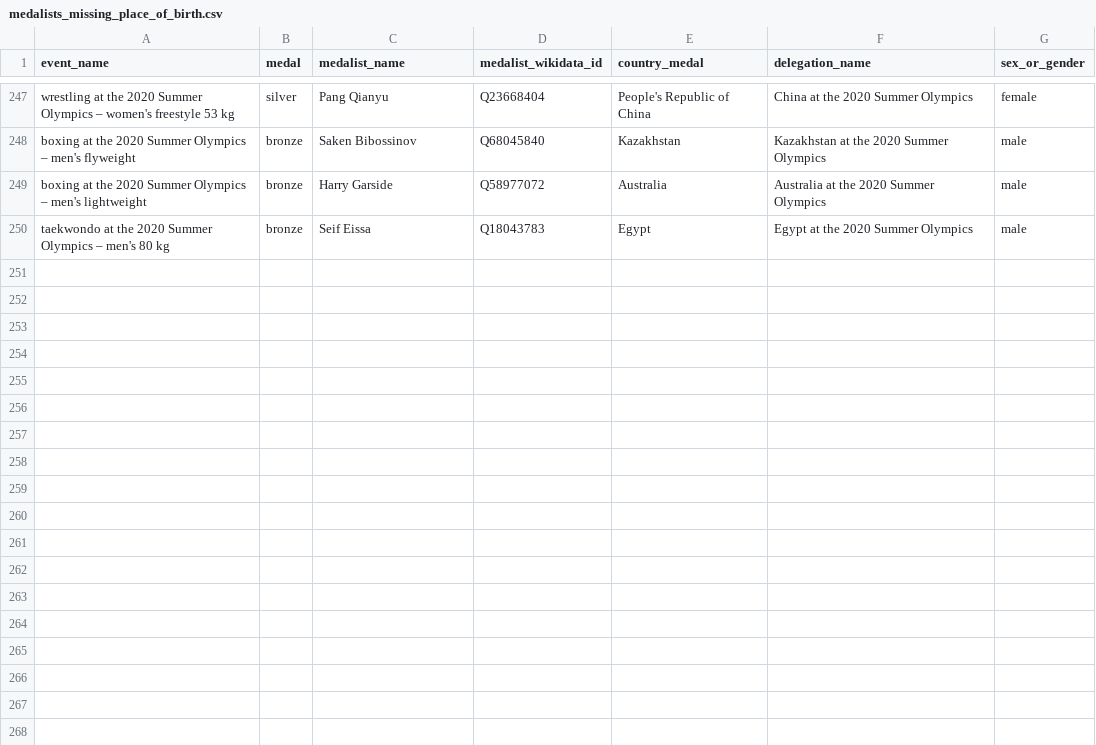
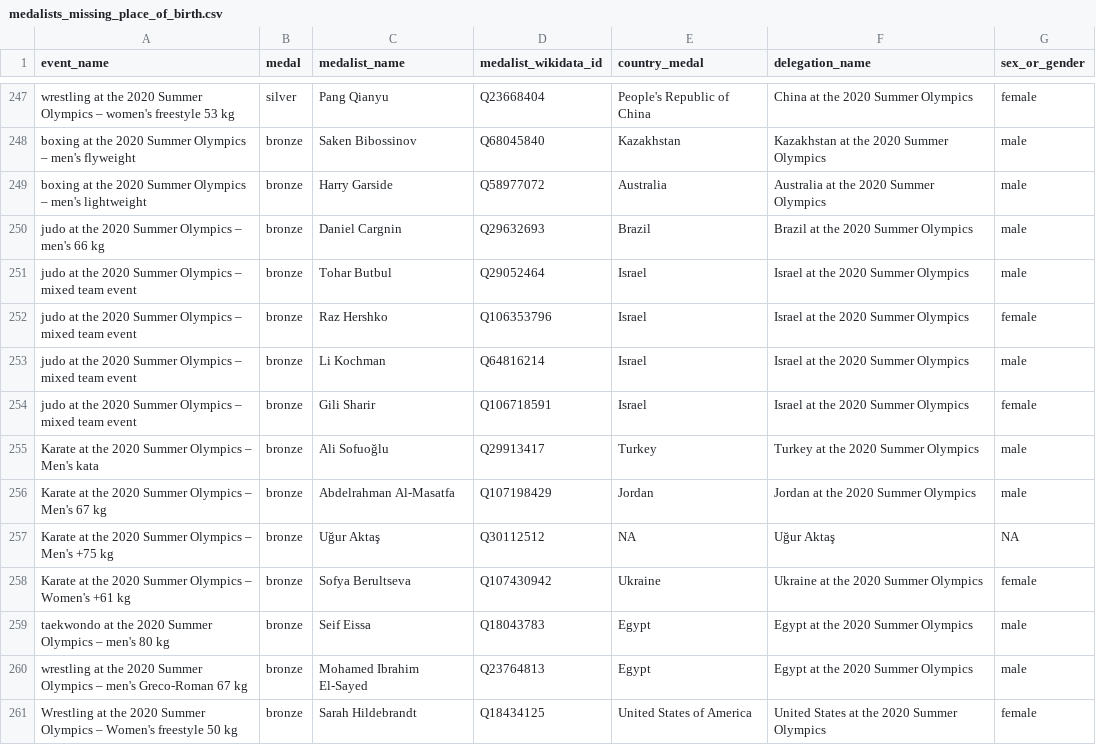
Before and after one commit to EDJNet/olympics2020nuts, a CSV file: medalists_missing_place_of_birth.csv, drawn as a sheet; only a part is shown, gaps mark what is left out.

```diff
--- a/medalists_missing_place_of_birth.csv
+++ b/medalists_missing_place_of_birth.csv
@@ -249,2 +249,13 @@ boxing at the 2020 Summer Olympics – men's flyweight,bronze,Saken Bibossinov,Q
 boxing at the 2020 Summer Olympics – men's lightweight,bronze,Harry Garside,Q58977072,Australia,Australia at the 2020 Summer Olympics,male
+judo at the 2020 Summer Olympics – men's 66 kg,bronze,Daniel Cargnin,Q29632693,Brazil,Brazil at the 2020 Summer Olympics,male
+judo at the 2020 Summer Olympics – mixed team event,bronze,Tohar Butbul,Q29052464,Israel,Israel at the 2020 Summer Olympics,male
+judo at the 2020 Summer Olympics – mixed team event,bronze,Raz Hershko,Q106353796,Israel,Israel at the 2020 Summer Olympics,female
+judo at the 2020 Summer Olympics – mixed team event,bronze,Li Kochman,Q64816214,Israel,Israel at the 2020 Summer Olympics,male
+judo at the 2020 Summer Olympics – mixed team event,bronze,Gili Sharir,Q106718591,Israel,Israel at the 2020 Summer Olympics,female
+Karate at the 2020 Summer Olympics – Men's kata,bronze,Ali Sofuoğlu,Q29913417,Turkey,Turkey at the 2020 Summer Olympics,male
+Karate at the 2020 Summer Olympics – Men's 67 kg,bronze,Abdelrahman Al-Masatfa,Q107198429,Jordan,Jordan at the 2020 Summer Olympics,male
+Karate at the 2020 Summer Olympics – Men's +75 kg,bronze,Uğur Aktaş,Q30112512,NA,Uğur Aktaş,NA
+Karate at the 2020 Summer Olympics – Women's +61 kg,bronze,Sofya Berultseva,Q107430942,Ukraine,Ukraine at the 2020 Summer Olympics,female
 taekwondo at the 2020 Summer Olympics – men's 80 kg,bronze,Seif Eissa,Q18043783,Egypt,Egypt at the 2020 Summer Olympics,male
+wrestling at the 2020 Summer Olympics – men's Greco-Roman 67 kg,bronze,Mohamed Ibrahim El-Sayed,Q23764813,Egypt,Egypt at the 2020 Summer Olympics,male
+Wrestling at the 2020 Summer Olympics – Women's freestyle 50 kg,bronze,Sarah Hildebrandt,Q18434125,United States of America,United States at the 2020 Summer Olympics,female
```
Also changed, not shown: medalists_nuts_only.csv, medals_per_million_residents_in_nuts2.csv, 57 other files.
